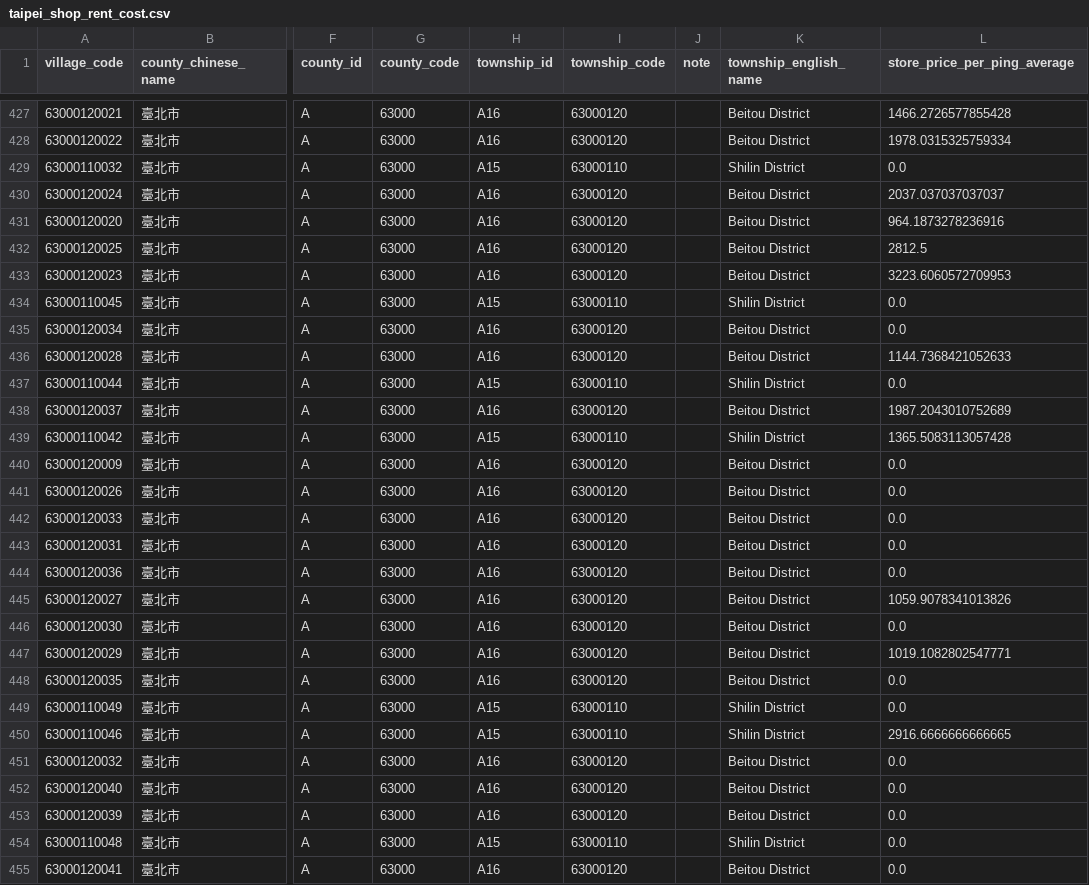
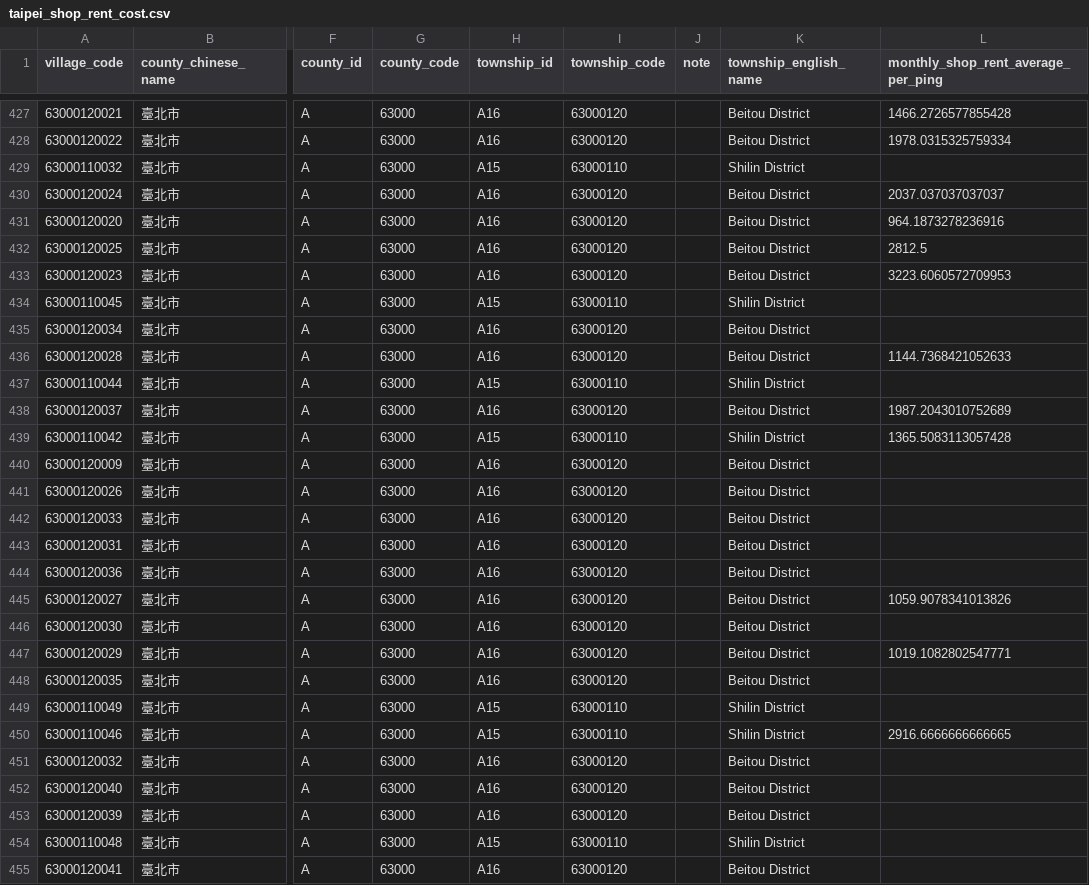
Before and after one commit to curiouslaw/2019_insight_entrepreneur_taipei, a CSV file: data/aggregated-data_mart/taipei_shop_rent_cost.csv, drawn as a sheet; only a part is shown, gaps mark what is left out; the diff covers the shown part only; the diff names each change by its address in the sheet, - before the commit and + after, or states it on an @@ line.

```diff
--- a/data/aggregated-data_mart/taipei_shop_rent_cost.csv
+++ b/data/aggregated-data_mart/taipei_shop_rent_cost.csv
-L1: store_price_per_ping_average
+L1: monthly_shop_rent_average_per_ping
-L429: 0.0
+L429: (empty)
-L434:L435: 0.0
+L434:L435: (empty)
-L437: 0.0
+L437: (empty)
-L440:L444: 0.0
+L440:L444: (empty)
-L446: 0.0
+L446: (empty)
-L448:L449: 0.0
+L448:L449: (empty)
-L451:L455: 0.0
+L451:L455: (empty)
```
Also changed, not shown: 67 edited cells elsewhere in this file, data/aggregated-data_mart/taipei_restaurant_distribution.csv, 2 other files.
